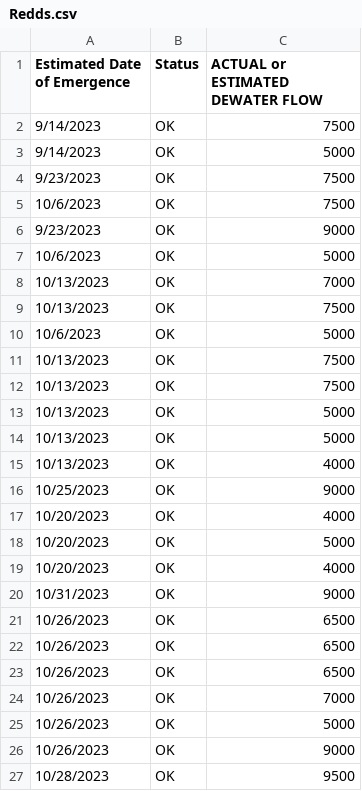
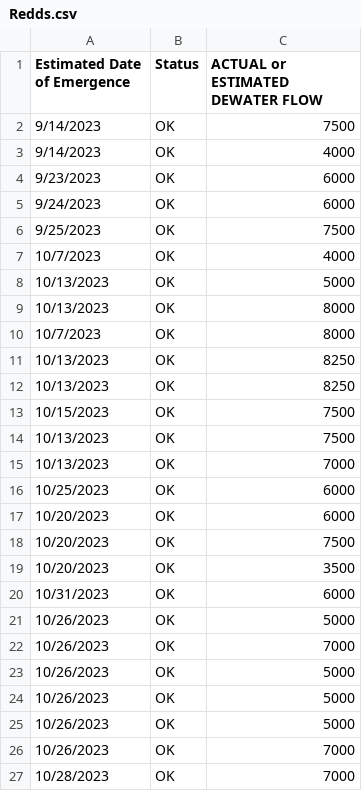
Before and after one commit to BDO-Science/Fall_Flow_Redd_Dewatering, a CSV file: Redds.csv, drawn as a sheet.

Commit message:
20230822 redds reports
updating the redds report with either 08132023 data or 08172023

```diff
--- a/Redds.csv
+++ b/Redds.csv
@@ -2,26 +2,26 @@ Estimated Date of Emergence,Status,ACTUAL or ESTIMATED  DEWATER FLOW
 9/14/2023,OK,7500
-9/14/2023,OK,5000
-9/23/2023,OK,7500
-10/6/2023,OK,7500
-9/23/2023,OK,9000
-10/6/2023,OK,5000
+9/14/2023,OK,4000
+9/23/2023,OK,6000
+9/24/2023,OK,6000
+9/25/2023,OK,7500
+10/7/2023,OK,4000
+10/13/2023,OK,5000
+10/13/2023,OK,8000
+10/7/2023,OK,8000
+10/13/2023,OK,8250
+10/13/2023,OK,8250
+10/15/2023,OK,7500
+10/13/2023,OK,7500
 10/13/2023,OK,7000
-10/13/2023,OK,7500
-10/6/2023,OK,5000
-10/13/2023,OK,7500
-10/13/2023,OK,7500
-10/13/2023,OK,5000
-10/13/2023,OK,5000
-10/13/2023,OK,4000
-10/25/2023,OK,9000
-10/20/2023,OK,4000
-10/20/2023,OK,5000
-10/20/2023,OK,4000
-10/31/2023,OK,9000
-10/26/2023,OK,6500
-10/26/2023,OK,6500
-10/26/2023,OK,6500
+10/25/2023,OK,6000
+10/20/2023,OK,6000
+10/20/2023,OK,7500
+10/20/2023,OK,3500
+10/31/2023,OK,6000
+10/26/2023,OK,5000
 10/26/2023,OK,7000
 10/26/2023,OK,5000
-10/26/2023,OK,9000
-10/28/2023,OK,9500
+10/26/2023,OK,5000
+10/26/2023,OK,5000
+10/26/2023,OK,7000
+10/28/2023,OK,7000
```
Also changed, not shown: 7 other files.
